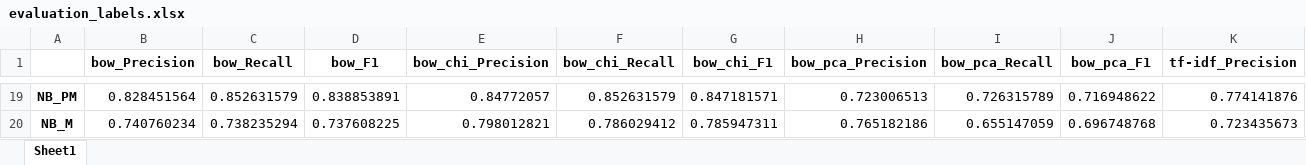
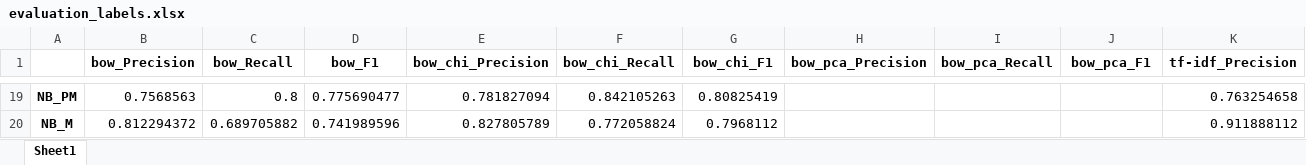
Before and after one commit to k-grosser/requirementsclassification, an Excel workbook: 4_classification&evaluation/output/evaluation_labels.xlsx, sheet Sheet1, drawn as a sheet; only a part is shown, gaps mark what is left out; values as stored, in another font and other column widths than the file's, no borders; the diff covers the shown part only; the diff names each change by its address in the sheet, - before the commit and + after, or states it on an @@ line.

```diff
--- a/4_classification&evaluation/output/evaluation_labels.xlsx (sheet Sheet1)
+++ b/4_classification&evaluation/output/evaluation_labels.xlsx (sheet Sheet1)
-B19 (bow_Precision): 0.828451564
+B19 (bow_Precision): 0.7568563
-C19 (bow_Recall): 0.852631579
+C19 (bow_Recall): 0.8
-D19 (bow_F1): 0.838853891
+D19 (bow_F1): 0.775690477
-E19 (bow_chi_Precision): 0.84772057
+E19 (bow_chi_Precision): 0.781827094
-F19 (bow_chi_Recall): 0.852631579
+F19 (bow_chi_Recall): 0.842105263
-G19 (bow_chi_F1): 0.847181571
+G19 (bow_chi_F1): 0.80825419
-H19 (bow_pca_Precision): 0.723006513
+H19 (bow_pca_Precision): (empty)
-I19 (bow_pca_Recall): 0.726315789
+I19 (bow_pca_Recall): (empty)
-J19 (bow_pca_F1): 0.716948622
+J19 (bow_pca_F1): (empty)
-K19 (tf-idf_Precision): 0.774141876
+K19 (tf-idf_Precision): 0.763254658
-B20 (bow_Precision): 0.740760234
+B20 (bow_Precision): 0.812294372
-C20 (bow_Recall): 0.738235294
+C20 (bow_Recall): 0.689705882
-D20 (bow_F1): 0.737608225
+D20 (bow_F1): 0.741989596
-E20 (bow_chi_Precision): 0.798012821
+E20 (bow_chi_Precision): 0.827805789
-F20 (bow_chi_Recall): 0.786029412
+F20 (bow_chi_Recall): 0.772058824
-G20 (bow_chi_F1): 0.785947311
+G20 (bow_chi_F1): 0.7968112
-H20 (bow_pca_Precision): 0.765182186
+H20 (bow_pca_Precision): (empty)
-I20 (bow_pca_Recall): 0.655147059
+I20 (bow_pca_Recall): (empty)
-J20 (bow_pca_F1): 0.696748768
+J20 (bow_pca_F1): (empty)
-K20 (tf-idf_Precision): 0.723435673
+K20 (tf-idf_Precision): 0.911888112
```
Also changed, not shown: 5 added rows and 100 edited cells elsewhere in this sheet, 4_classification&evaluation/output/context_integration/evaluation_labels.xlsx, 2 other files.
